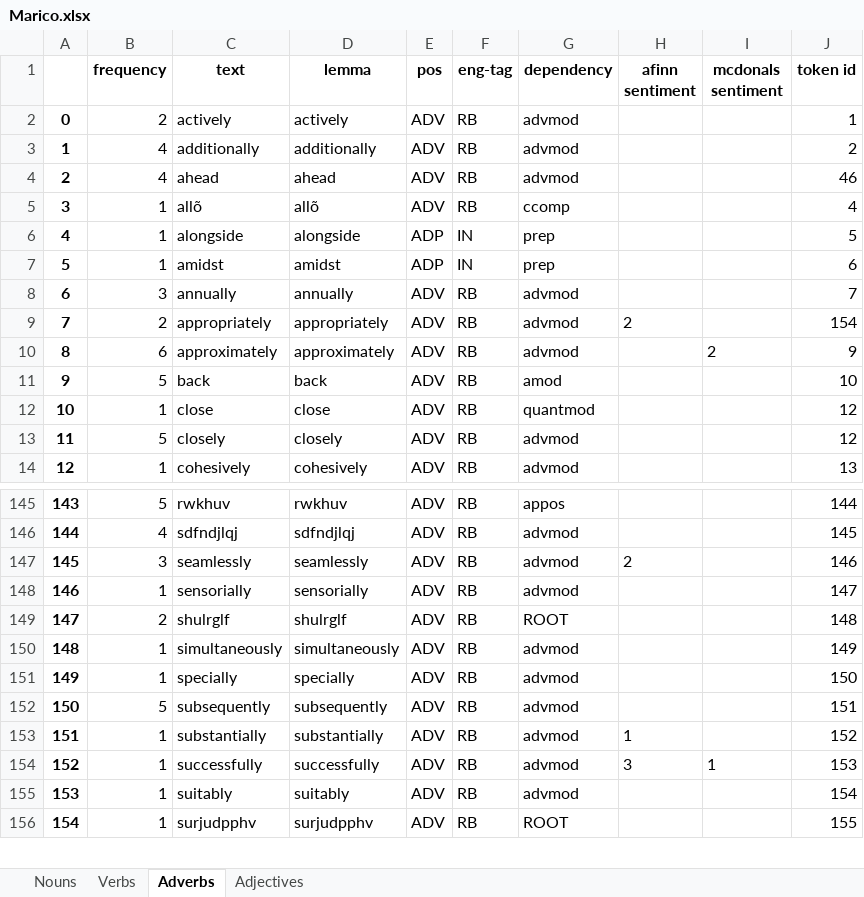
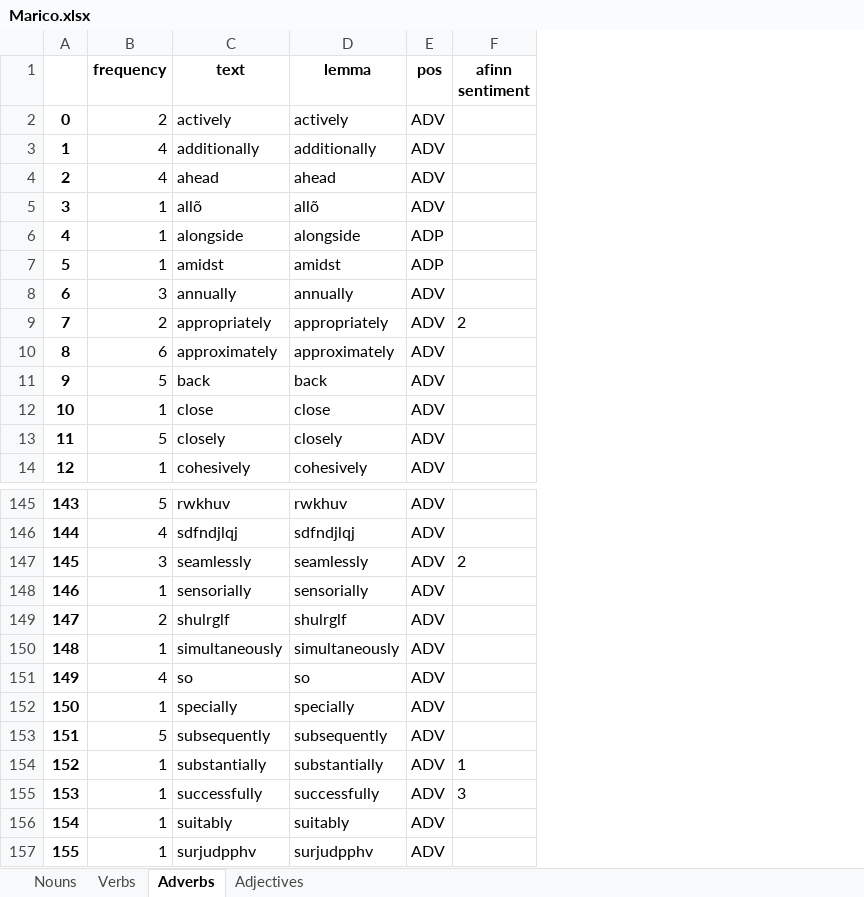
Before and after one commit to apoorva-a98/GreenBoxAlgorithms, an Excel workbook: companies_glossary/Marico.xlsx, sheet Adverbs, drawn as a sheet; only a part is shown, gaps mark what is left out; values as stored, in another font and other column widths than the file's, no borders; removed rows and columns are numbered as before the commit, all else as after; the diff names each change by its address in the sheet, - before the commit and + after, or states it on an @@ line.

Commit message:
Sentiments success

```diff
--- a/companies_glossary/Marico.xlsx (sheet Adverbs)
+++ b/companies_glossary/Marico.xlsx (sheet Adverbs)
-column F (eng-tag), rows 2-14: RB | RB | RB | RB | IN | IN | RB | RB | RB | RB | RB | RB | RB; rows 145-156: all RB
-column G (dependency), rows 2-14: advmod | advmod | advmod | ccomp | prep | prep | advmod | advmod | advmod | amod | quantmod | advmod | advmod; rows 145-156: appos | advmod | advmod | advmod | ROOT | advmod | advmod | advmod | advmod | advmod | advmod | ROOT
-column I (mcdonals sentiment), row 10: 2; row 154: 1
-column J (token id), rows 2-14: 1 | 2 | 46 | 4 | 5 | 6 | 7 | 154 | 9 | 10 | 12 | 12 | 13; rows 145-156: 144 | 145 | 146 | 147 | 148 | 149 | 150 | 151 | 152 | 153 | 154 | 155
+row 151: 149 | 4 | so | so | ADV
@@ column A renumbered from row 152 down @@
```
Also changed, not shown: sheet Nouns, sheet Adjectives, sheet Verbs, companies_glossary/Dabur.xlsx, companies_glossary/Godrej.xlsx, 35 other files.
